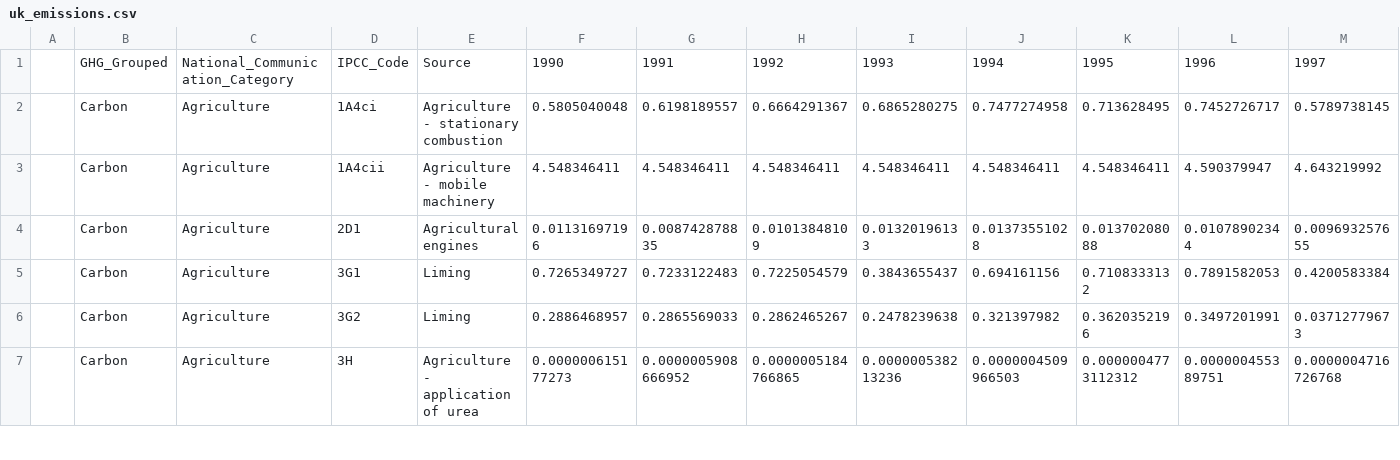
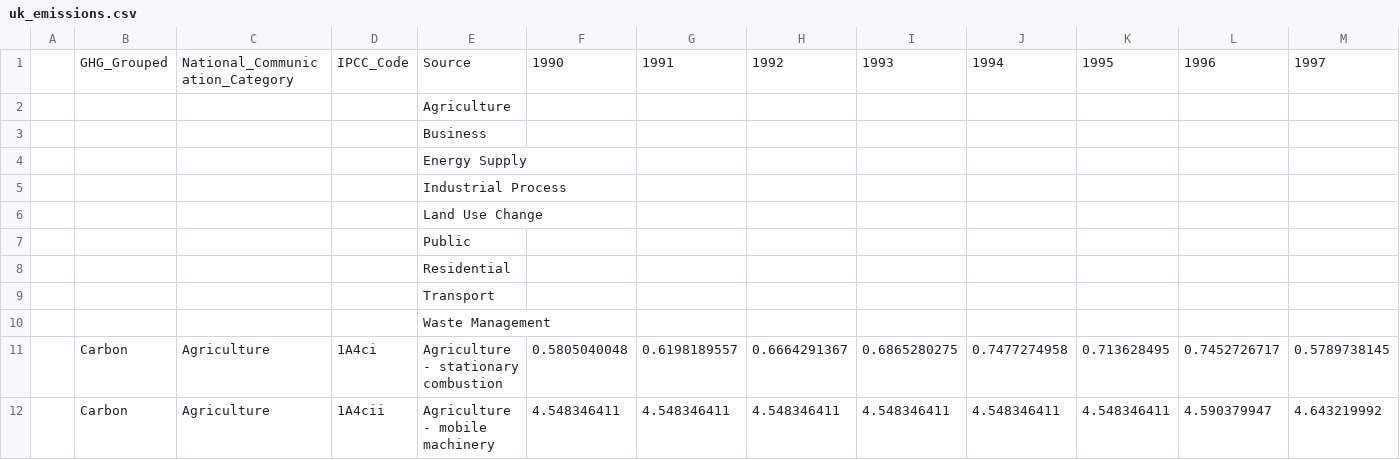
Before and after one commit to NickDGreg/NickDGreg.github.io, a CSV file: public/data/uk_emissions.csv, drawn as a sheet; only a part is shown; the shorter side is filled out with more unchanged rows; rows hold the shown columns only; the diff names each change by its address in the sheet, - before the commit and + after, or states it on an @@ line.

Commit message:
read just agricultural data

```diff
--- a/public/data/uk_emissions.csv
+++ b/public/data/uk_emissions.csv
+row 2:  |  |  |  | Agriculture
+row 3:  |  |  |  | Business
+row 4:  |  |  |  | Energy Supply
+row 5:  |  |  |  | Industrial Process
+row 6:  |  |  |  | Land Use Change
+row 7:  |  |  |  | Public
+row 8:  |  |  |  | Residential
+row 9:  |  |  |  | Transport
+row 10:  |  |  |  | Waste Management
```
Also changed, not shown: 3 other files.
